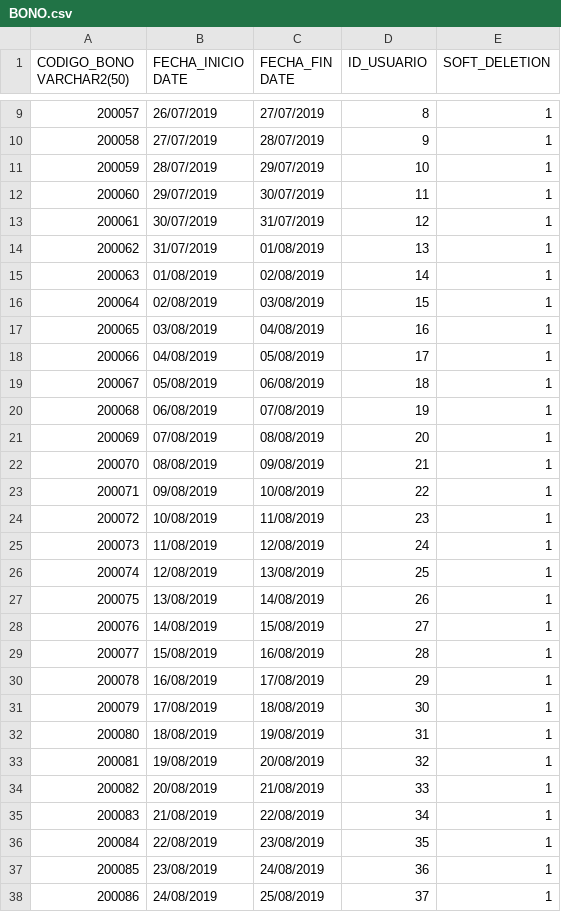
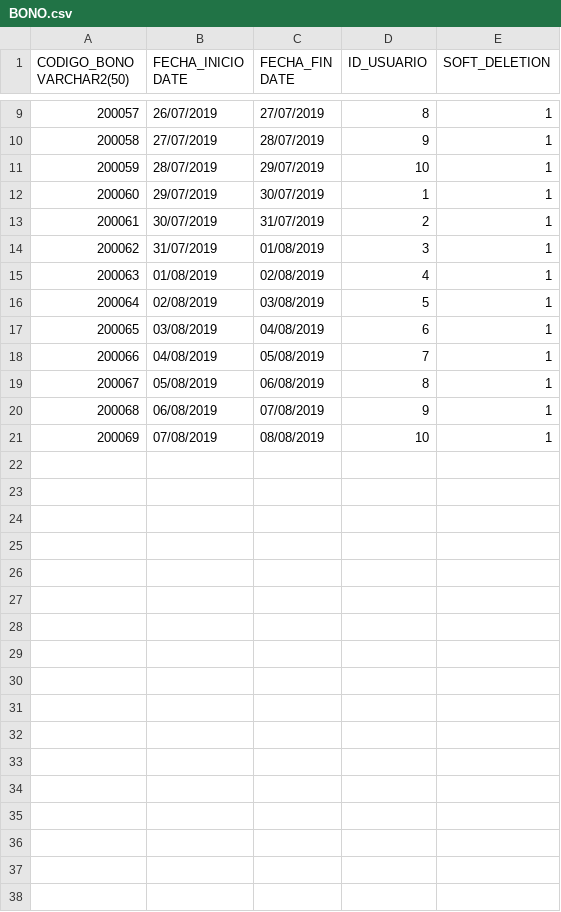
Before and after one commit to Yoneric/BET-ITM2, a CSV file: Datos/BONO.csv, drawn as a sheet; only a part is shown, gaps mark what is left out; the diff covers the shown part only.

```diff
--- a/Datos/BONO.csv
+++ b/Datos/BONO.csv
@@ -11,28 +11,11 @@ CODIGO_BONO VARCHAR2(50),FECHA_INICIO DATE,FECHA_FIN DATE,ID_USUARIO,SOFT_DELETI
 200059,28/07/2019,29/07/2019,10,1
-200060,29/07/2019,30/07/2019,11,1
-200061,30/07/2019,31/07/2019,12,1
-200062,31/07/2019,01/08/2019,13,1
-200063,01/08/2019,02/08/2019,14,1
-200064,02/08/2019,03/08/2019,15,1
-200065,03/08/2019,04/08/2019,16,1
-200066,04/08/2019,05/08/2019,17,1
-200067,05/08/2019,06/08/2019,18,1
-200068,06/08/2019,07/08/2019,19,1
-200069,07/08/2019,08/08/2019,20,1
-200070,08/08/2019,09/08/2019,21,1
-200071,09/08/2019,10/08/2019,22,1
-200072,10/08/2019,11/08/2019,23,1
-200073,11/08/2019,12/08/2019,24,1
-200074,12/08/2019,13/08/2019,25,1
-200075,13/08/2019,14/08/2019,26,1
-200076,14/08/2019,15/08/2019,27,1
-200077,15/08/2019,16/08/2019,28,1
-200078,16/08/2019,17/08/2019,29,1
-200079,17/08/2019,18/08/2019,30,1
-200080,18/08/2019,19/08/2019,31,1
-200081,19/08/2019,20/08/2019,32,1
-200082,20/08/2019,21/08/2019,33,1
-200083,21/08/2019,22/08/2019,34,1
-200084,22/08/2019,23/08/2019,35,1
-200085,23/08/2019,24/08/2019,36,1
-200086,24/08/2019,25/08/2019,37,1
+200060,29/07/2019,30/07/2019,1,1
+200061,30/07/2019,31/07/2019,2,1
+200062,31/07/2019,01/08/2019,3,1
+200063,01/08/2019,02/08/2019,4,1
+200064,02/08/2019,03/08/2019,5,1
+200065,03/08/2019,04/08/2019,6,1
+200066,04/08/2019,05/08/2019,7,1
+200067,05/08/2019,06/08/2019,8,1
+200068,06/08/2019,07/08/2019,9,1
+200069,07/08/2019,08/08/2019,10,1
```
Also changed, not shown: 12 removed rows elsewhere in this file, Datos/CUOTAS.csv, Datos/DEPOSITOS.csv, 12 other files.
